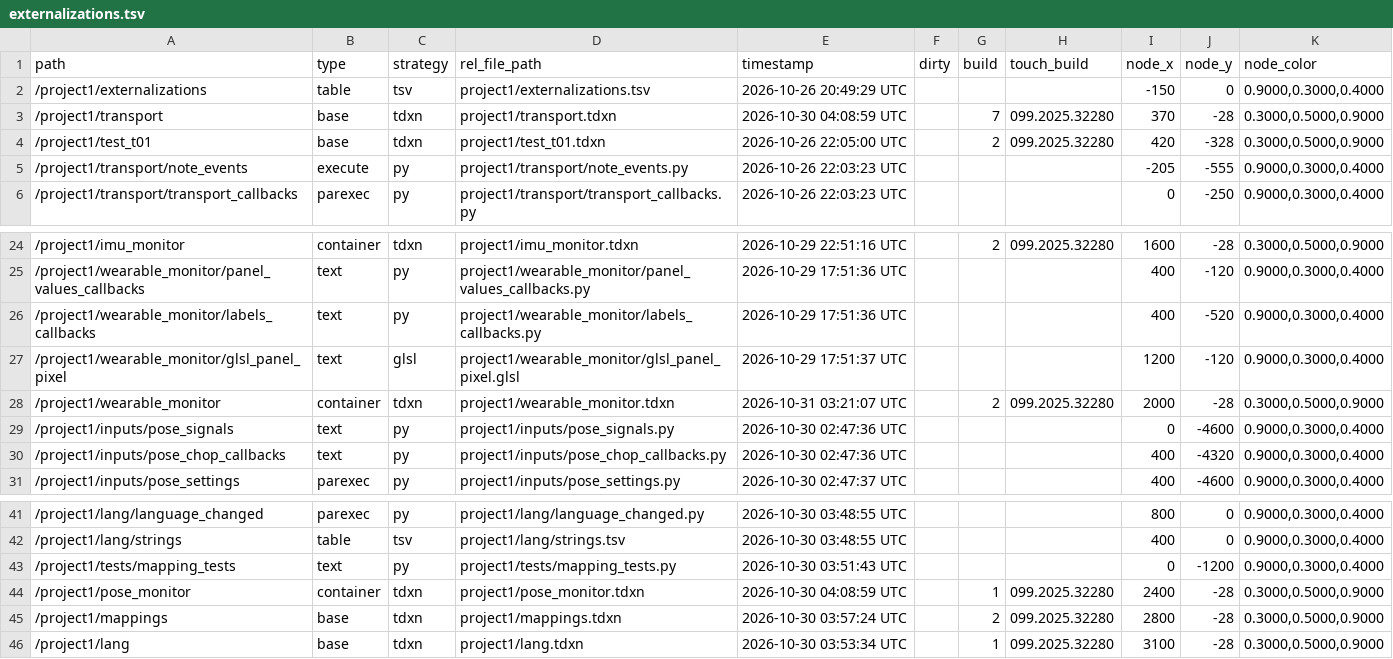
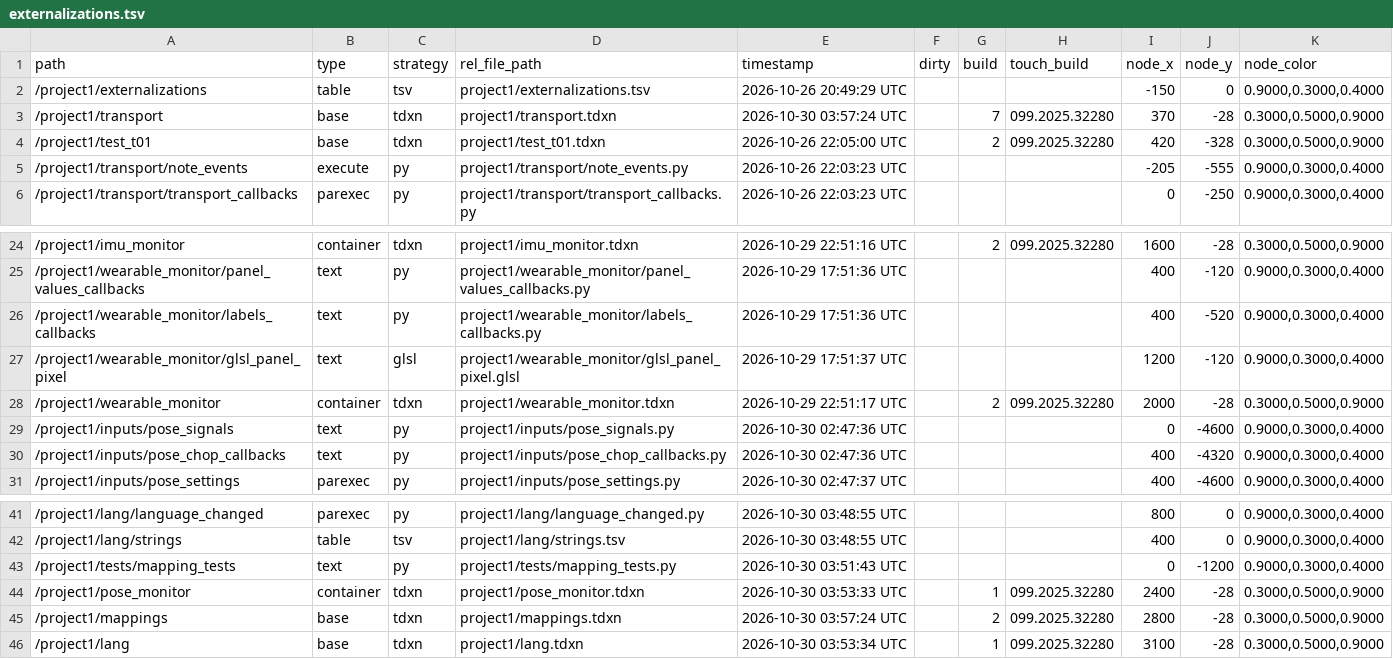
Before and after one commit to neon99999/Interactive-Dance, a TSV file: TouchDesigner/project1/externalizations.tsv, drawn as a sheet; only a part is shown, gaps mark what is left out.

```diff
--- a/TouchDesigner/project1/externalizations.tsv
+++ b/TouchDesigner/project1/externalizations.tsv
@@ -2,3 +2,3 @@ path	type	strategy	rel_file_path	timestamp	dirty	build	touch_build	node_x	node_y
 /project1/externalizations	table	tsv	project1/externalizations.tsv	2026-10-26 20:49:29 UTC				-150	0	0.9000,0.3000,0.4000
-/project1/transport	base	tdxn	project1/transport.tdxn	2026-10-30 04:08:59 UTC		7	099.2025.32280	370	-28	0.3000,0.5000,0.9000
+/project1/transport	base	tdxn	project1/transport.tdxn	2026-10-30 03:57:24 UTC		7	099.2025.32280	370	-28	0.3000,0.5000,0.9000
 /project1/test_t01	base	tdxn	project1/test_t01.tdxn	2026-10-26 22:05:00 UTC		2	099.2025.32280	420	-328	0.3000,0.5000,0.9000
@@ -27,3 +27,3 @@ path	type	strategy	rel_file_path	timestamp	dirty	build	touch_build	node_x	node_y
 /project1/wearable_monitor/glsl_panel_pixel	text	glsl	project1/wearable_monitor/glsl_panel_pixel.glsl	2026-10-29 17:51:37 UTC				1200	-120	0.9000,0.3000,0.4000
-/project1/wearable_monitor	container	tdxn	project1/wearable_monitor.tdxn	2026-10-31 03:21:07 UTC		2	099.2025.32280	2000	-28	0.3000,0.5000,0.9000
+/project1/wearable_monitor	container	tdxn	project1/wearable_monitor.tdxn	2026-10-29 22:51:17 UTC		2	099.2025.32280	2000	-28	0.3000,0.5000,0.9000
 /project1/inputs/pose_signals	text	py	project1/inputs/pose_signals.py	2026-10-30 02:47:36 UTC				0	-4600	0.9000,0.3000,0.4000
@@ -43,3 +43,3 @@ path	type	strategy	rel_file_path	timestamp	dirty	build	touch_build	node_x	node_y
 /project1/tests/mapping_tests	text	py	project1/tests/mapping_tests.py	2026-10-30 03:51:43 UTC				0	-1200	0.9000,0.3000,0.4000
-/project1/pose_monitor	container	tdxn	project1/pose_monitor.tdxn	2026-10-30 04:08:59 UTC		1	099.2025.32280	2400	-28	0.3000,0.5000,0.9000
+/project1/pose_monitor	container	tdxn	project1/pose_monitor.tdxn	2026-10-30 03:53:33 UTC		1	099.2025.32280	2400	-28	0.3000,0.5000,0.9000
 /project1/mappings	base	tdxn	project1/mappings.tdxn	2026-10-30 03:57:24 UTC		2	099.2025.32280	2800	-28	0.3000,0.5000,0.9000
```
Also changed, not shown: 4 other files.
